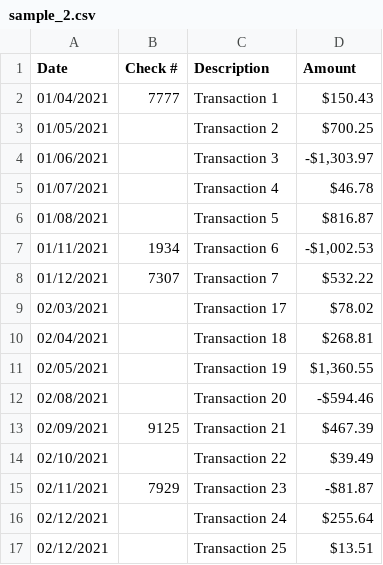
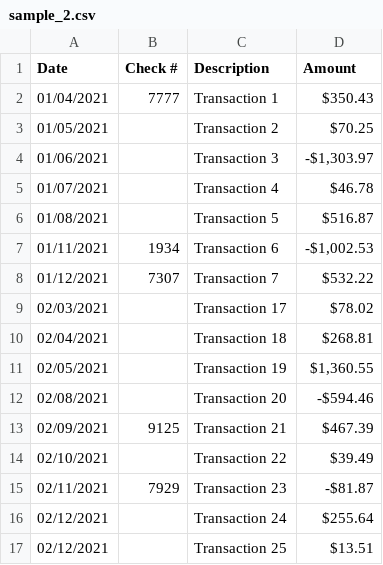
Before and after one commit to NataliaDrause/ExpenceTrackingApp, a CSV file: transaction_files/sample_2.csv, drawn as a sheet.

```diff
--- a/transaction_files/sample_2.csv
+++ b/transaction_files/sample_2.csv
@@ -1,7 +1,7 @@
 Date,Check #,Description,Amount
-01/04/2021,7777,Transaction 1,"$150.43"
-01/05/2021,,Transaction 2,"$700.25"
+01/04/2021,7777,Transaction 1,"$350.43"
+01/05/2021,,Transaction 2,"$70.25"
 01/06/2021,,Transaction 3,"-$1,303.97"
 01/07/2021,,Transaction 4,"$46.78"
-01/08/2021,,Transaction 5,"$816.87"
+01/08/2021,,Transaction 5,"$516.87"
 01/11/2021,1934,Transaction 6,"-$1,002.53"
```
Also changed, not shown: 1 other file.
